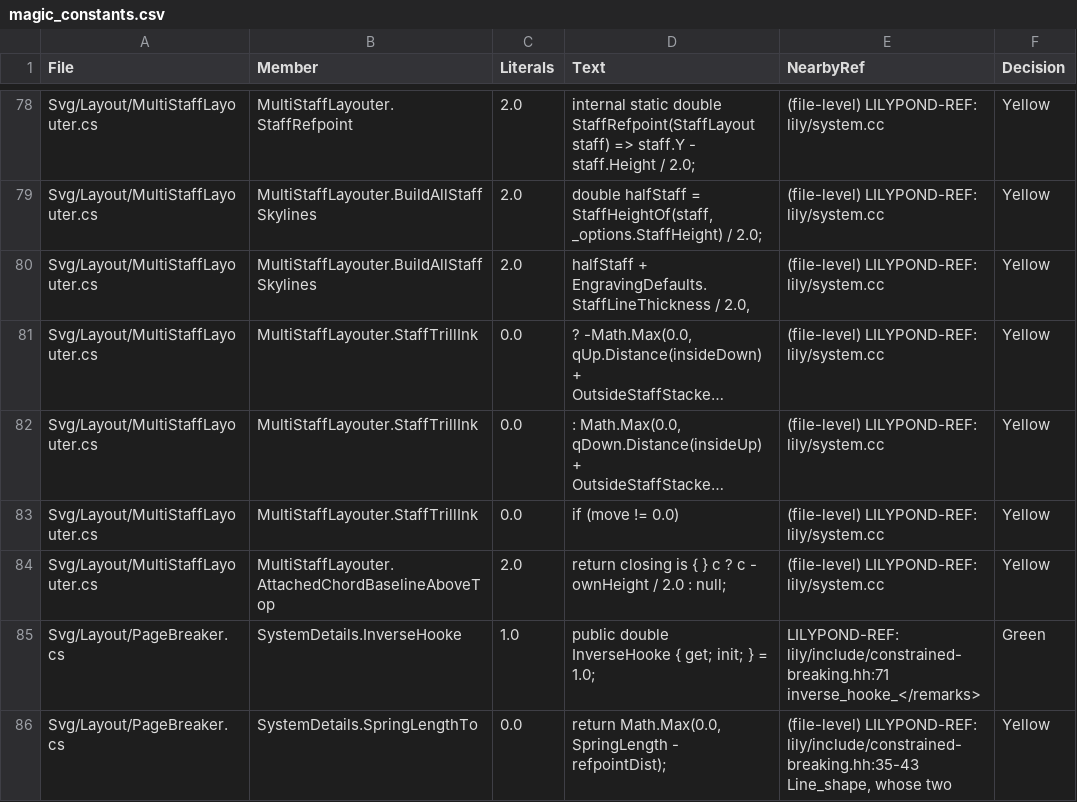
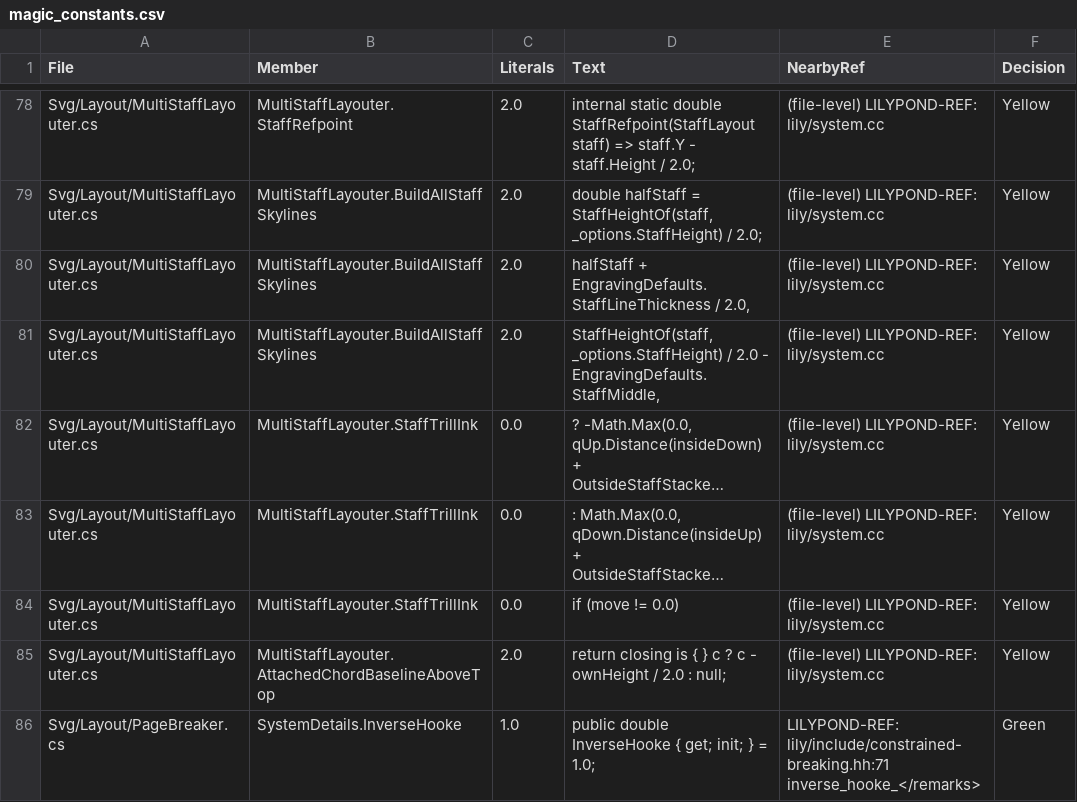
Before and after one commit to yotsuda/LilySharp, a CSV file: audit/magic_constants.csv, drawn as a sheet; only a part is shown, gaps mark what is left out; the shorter side is filled out with more unchanged rows; long unchanged cells end in …; the diff names each change by its address in the sheet, - before the commit and + after, or states it on an @@ line.

Commit message:
preview: a @todo memo stands in its own staff's margin, not over the system
Owner's request 2026-10-12: a lower staff's memo went up over the whole system.
The drawer now starts each memo from its OWN staff's line (over its top line,
under its bottom one for .down), and the layout reserves it there:
TodoMemoBand.StaffBoxes merges the box of every memo that stands between two
staves into that staff's skyline (BuildAllStaffSkylines, TodoBands only), so
the gap opens for it; the memos at the system's edge keep the system-level
reservation (TodoMemoBand.Boxes, now filtered to them by IsOuter). A tab's
reservation reads the ring the drawer draws (TabTodoInkBox).

Nets: a memo over the lower staff and one under the upper stand between them;
the top staff's memo still stands over the system; three memos open the gap.
Poisoned both halves (the drawer's edge, the staff boxes): red.

```diff
--- a/audit/magic_constants.csv
+++ b/audit/magic_constants.csv
+row 81: Svg/Layout/MultiStaffLayouter.cs | MultiStaffLayouter.BuildAllStaffSkylines | 2.0 | StaffHeightOf(staff, _options.StaffHeight) / 2.0 - EngravingDefaults.StaffMiddle, | (file-level) LILYPOND-REF: lily/system.cc | Yellow
```
Also changed, not shown: 5 other files.
